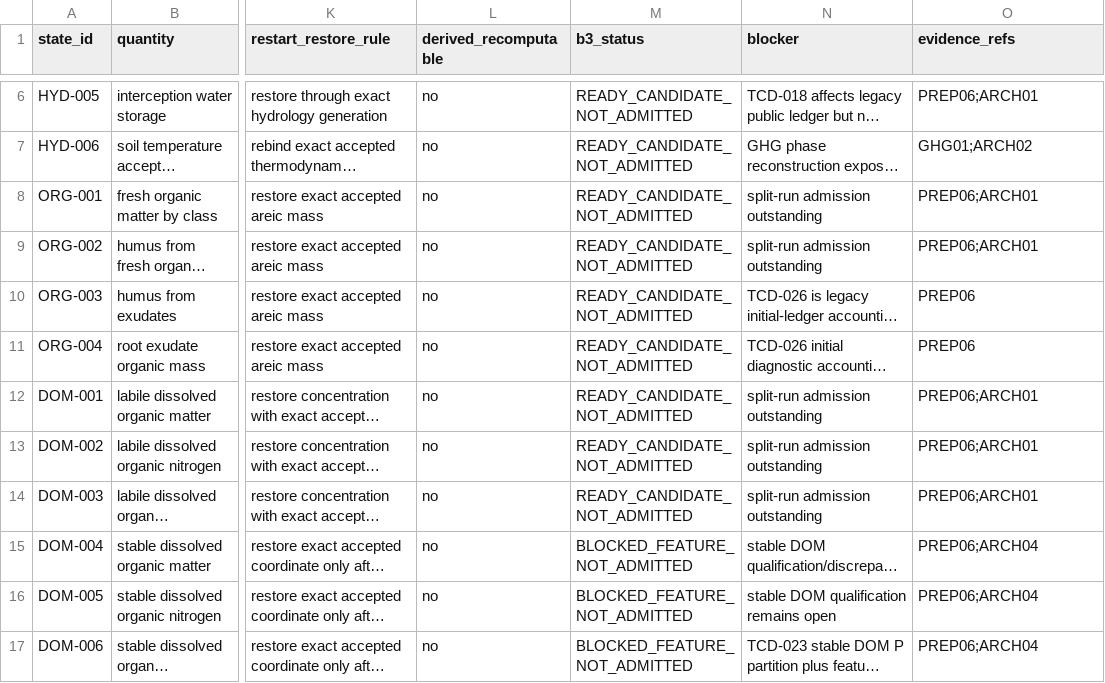
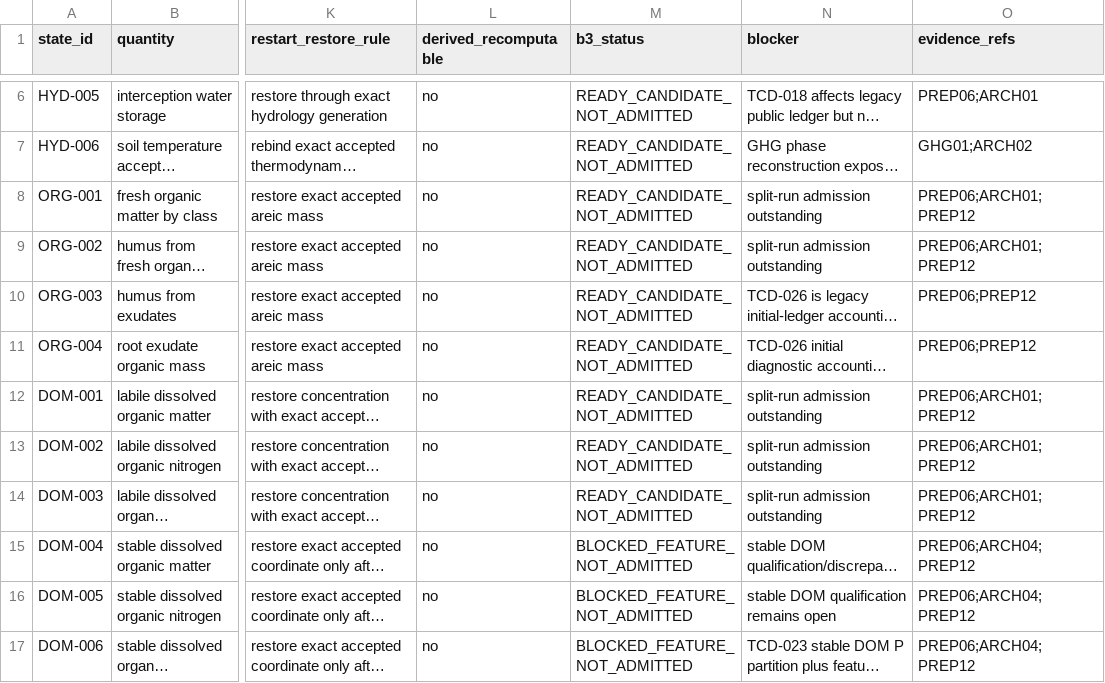
Before and after one commit to abhedwig-cell/ANIMO5, a CSV file: integration/animo-state/PERSISTENT_STATE_MATRIX.csv, drawn as a sheet; only a part is shown, gaps mark what is left out; long unchanged cells end in …; the diff covers the shown part only; the diff names each change by its address in the sheet, - before the commit and + after, or states it on an @@ line.

Commit message:
reconcile(ANIMO-STATEQ01): consume PREP12 restart evidence without TCD overreach

```diff
--- a/integration/animo-state/PERSISTENT_STATE_MATRIX.csv
+++ b/integration/animo-state/PERSISTENT_STATE_MATRIX.csv
-O8:O9 (evidence_refs): PREP06;ARCH01
+O8:O9 (evidence_refs): PREP06;ARCH01;PREP12
-O10:O11 (evidence_refs): PREP06
+O10:O11 (evidence_refs): PREP06;PREP12
-O12:O14 (evidence_refs): PREP06;ARCH01
+O12:O14 (evidence_refs): PREP06;ARCH01;PREP12
-O15:O17 (evidence_refs): PREP06;ARCH04
+O15:O17 (evidence_refs): PREP06;ARCH04;PREP12
```
Also changed, not shown: 2 added rows and 71 edited cells elsewhere in this file, integration/animo-state/STATE_PROFILE_MATRIX.csv, 4 other files.
